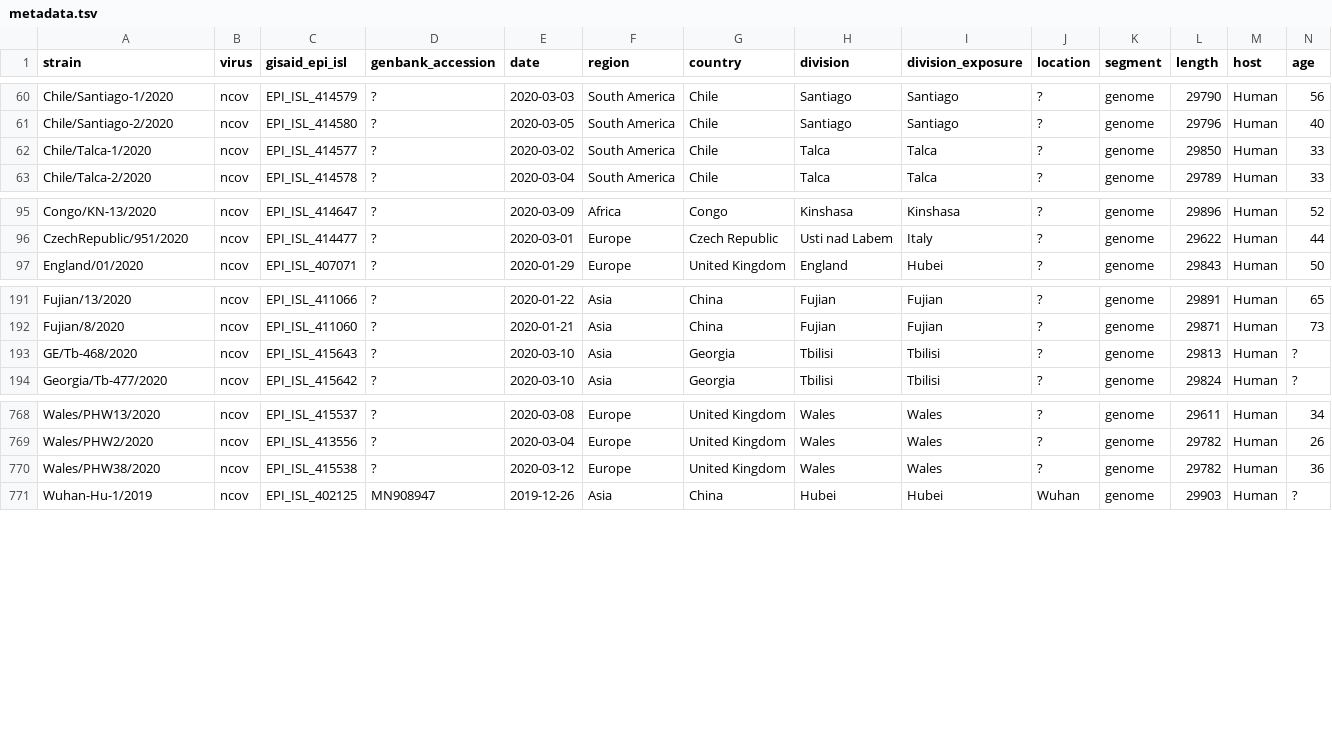
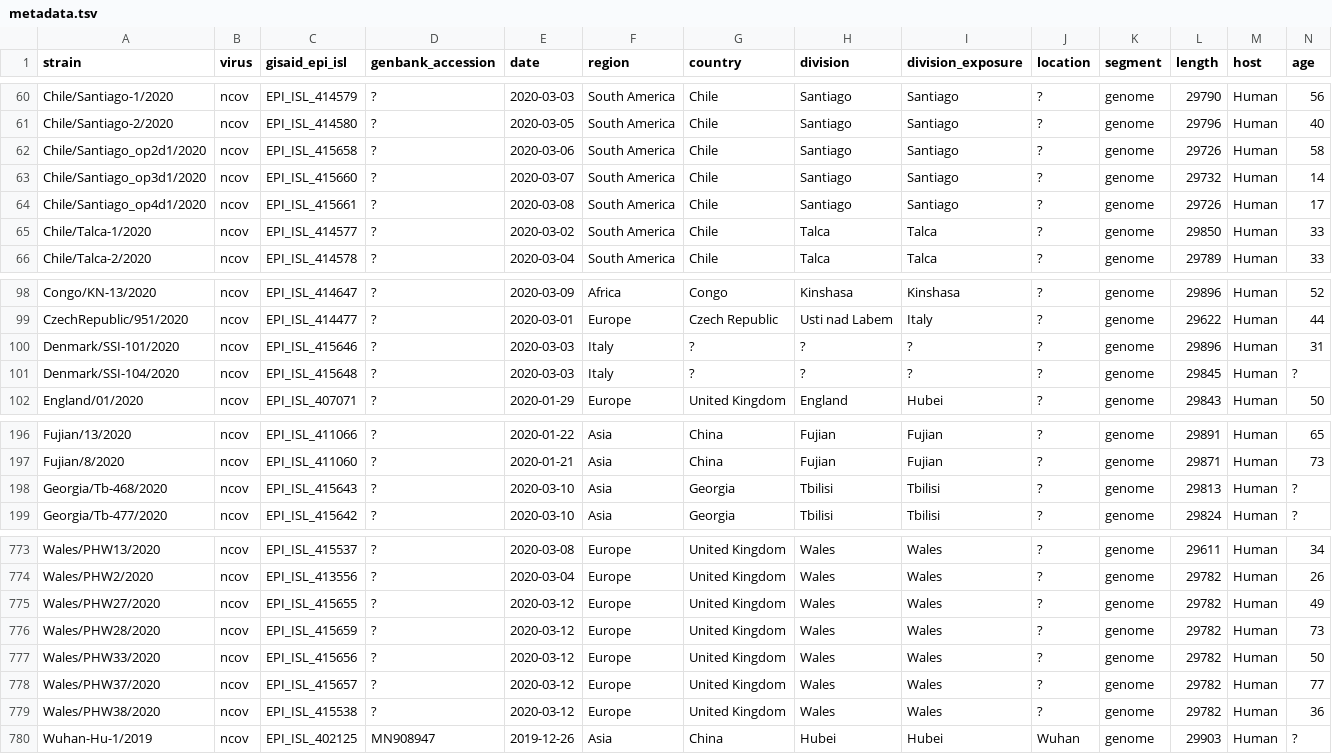
Before and after one commit to nextstrain/ncov, a TSV file: data/metadata.tsv, drawn as a sheet; only a part is shown, gaps mark what is left out; addresses are those after the commit; rows hold the shown columns only; the diff names each change by its address in the sheet, - before the commit and + after, or states it on an @@ line.

Commit message:
update metadata

```diff
--- a/data/metadata.tsv
+++ b/data/metadata.tsv
+row 62: Chile/Santiago_op2d1/2020 | ncov | EPI_ISL_415658 | ? | 2020-03-06 | South America | Chile | Santiago | Santiago | ? | genome | 29726 | Human | 58
+row 63: Chile/Santiago_op3d1/2020 | ncov | EPI_ISL_415660 | ? | 2020-03-07 | South America | Chile | Santiago | Santiago | ? | genome | 29732 | Human | 14
+row 64: Chile/Santiago_op4d1/2020 | ncov | EPI_ISL_415661 | ? | 2020-03-08 | South America | Chile | Santiago | Santiago | ? | genome | 29726 | Human | 17
+row 100: Denmark/SSI-101/2020 | ncov | EPI_ISL_415646 | ? | 2020-03-03 | Italy | ? | ? | ? | ? | genome | 29896 | Human | 31
+row 101: Denmark/SSI-104/2020 | ncov | EPI_ISL_415648 | ? | 2020-03-03 | Italy | ? | ? | ? | ? | genome | 29845 | Human | ?
-A198 (strain): GE/Tb-468/2020
+A198 (strain): Georgia/Tb-468/2020
+row 775: Wales/PHW27/2020 | ncov | EPI_ISL_415655 | ? | 2020-03-12 | Europe | United Kingdom | Wales | Wales | ? | genome | 29782 | Human | 49
+row 776: Wales/PHW28/2020 | ncov | EPI_ISL_415659 | ? | 2020-03-12 | Europe | United Kingdom | Wales | Wales | ? | genome | 29782 | Human | 73
+row 777: Wales/PHW33/2020 | ncov | EPI_ISL_415656 | ? | 2020-03-12 | Europe | United Kingdom | Wales | Wales | ? | genome | 29782 | Human | 50
+row 778: Wales/PHW37/2020 | ncov | EPI_ISL_415657 | ? | 2020-03-12 | Europe | United Kingdom | Wales | Wales | ? | genome | 29782 | Human | 77
```
